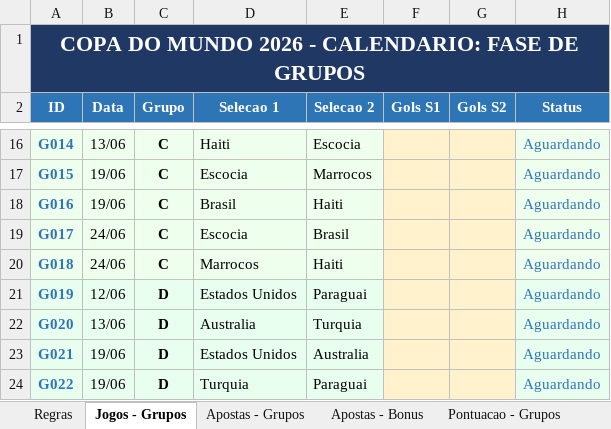
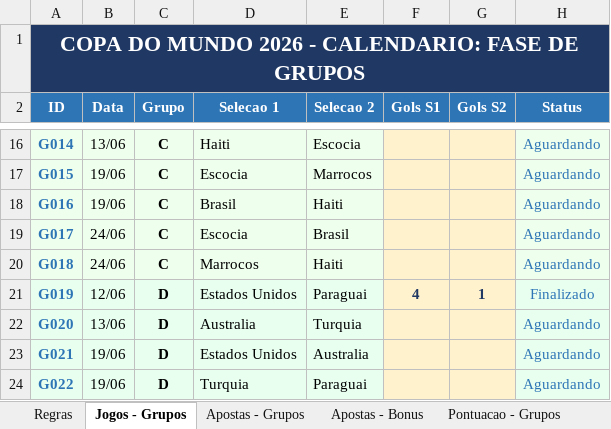
Before and after one commit to pbrandao26/bolao-copa-2026, an Excel workbook: gabarito/Bolao_Copa2026_TurimMFO_Master.xlsx, sheet Jogos - Grupos, drawn as a sheet; only a part is shown, gaps mark what is left out; values as stored, in another font and other column widths than the file's, no borders; the diff names each change by its address in the sheet, - before the commit and + after, or states it on an @@ line.

```diff
--- a/gabarito/Bolao_Copa2026_TurimMFO_Master.xlsx (sheet Jogos - Grupos)
+++ b/gabarito/Bolao_Copa2026_TurimMFO_Master.xlsx (sheet Jogos - Grupos)
-F21 (Gols S1): (empty)
+F21 (Gols S1): 4
-G21 (Gols S2): (empty)
+G21 (Gols S2): 1
-H21 (Status): Aguardando
+H21 (Status): Finalizado
```
Also changed, not shown: sheet Pontuacao - Grupos, sheet Dashboard.
